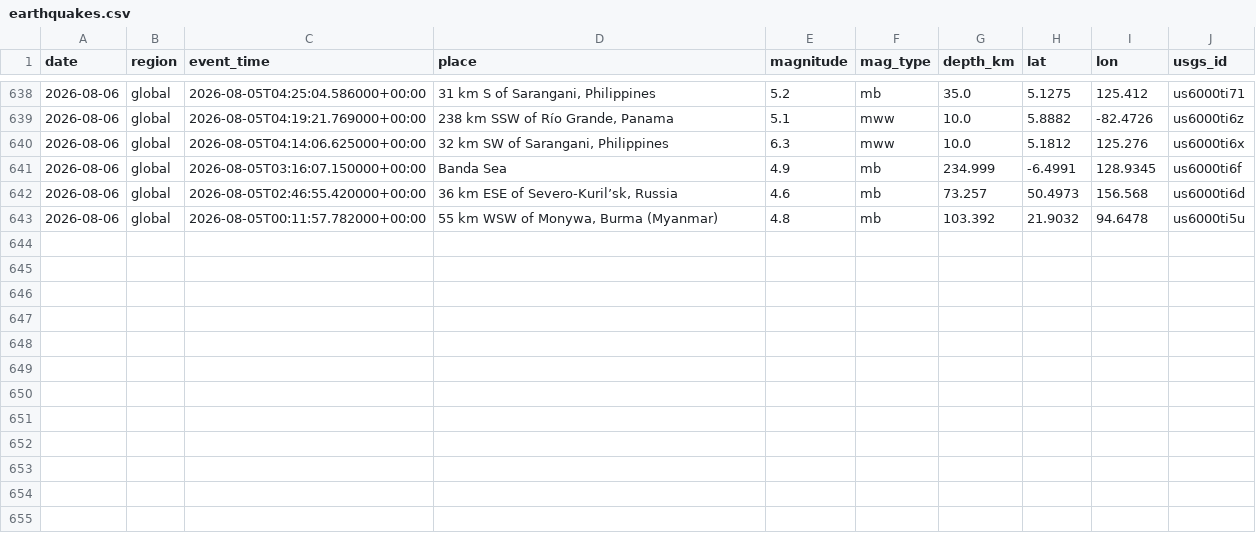
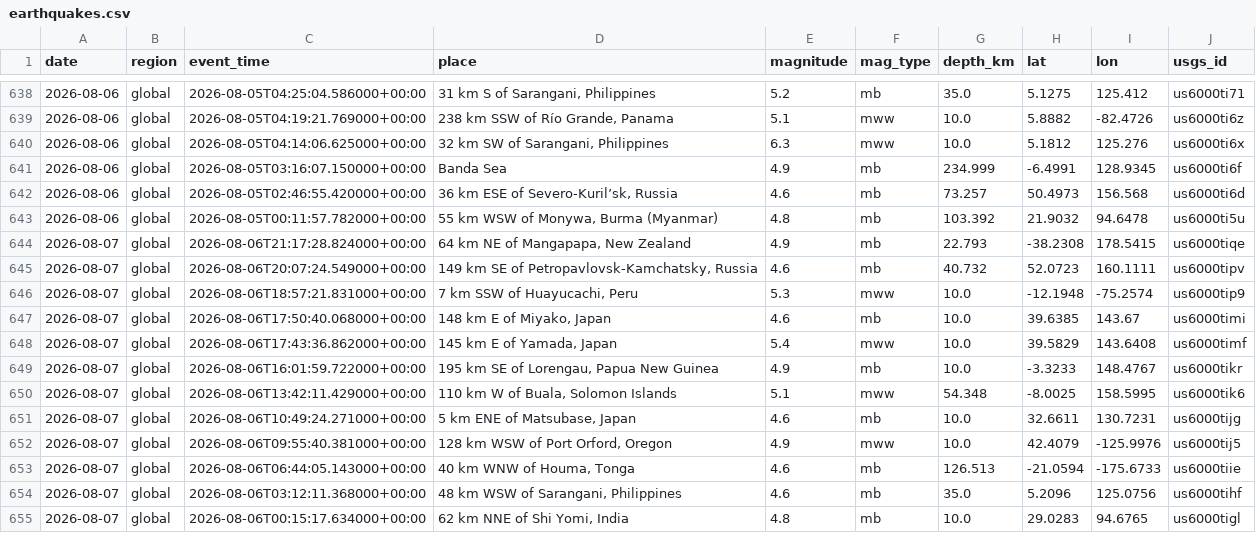
Before and after one commit to icedo724/data_collection, a CSV file: data/environment/earthquakes.csv, drawn as a sheet; only a part is shown, gaps mark what is left out; the diff names each change by its address in the sheet, - before the commit and + after, or states it on an @@ line.

```diff
--- a/data/environment/earthquakes.csv
+++ b/data/environment/earthquakes.csv
+row 644: 2026-08-07 | global | 2026-08-06T21:17:28.824000+00:00 | 64 km NE of Mangapapa, New Zealand | 4.9 | mb | 22.793 | -38.2308 | 178.5415 | us6000tiqe
+row 645: 2026-08-07 | global | 2026-08-06T20:07:24.549000+00:00 | 149 km SE of Petropavlovsk-Kamchatsky, Russia | 4.6 | mb | 40.732 | 52.0723 | 160.1111 | us6000tipv
+row 646: 2026-08-07 | global | 2026-08-06T18:57:21.831000+00:00 | 7 km SSW of Huayucachi, Peru | 5.3 | mww | 10.0 | -12.1948 | -75.2574 | us6000tip9
+row 647: 2026-08-07 | global | 2026-08-06T17:50:40.068000+00:00 | 148 km E of Miyako, Japan | 4.6 | mb | 10.0 | 39.6385 | 143.67 | us6000timi
+row 648: 2026-08-07 | global | 2026-08-06T17:43:36.862000+00:00 | 145 km E of Yamada, Japan | 5.4 | mww | 10.0 | 39.5829 | 143.6408 | us6000timf
+row 649: 2026-08-07 | global | 2026-08-06T16:01:59.722000+00:00 | 195 km SE of Lorengau, Papua New Guinea | 4.9 | mb | 10.0 | -3.3233 | 148.4767 | us6000tikr
+row 650: 2026-08-07 | global | 2026-08-06T13:42:11.429000+00:00 | 110 km W of Buala, Solomon Islands | 5.1 | mww | 54.348 | -8.0025 | 158.5995 | us6000tik6
+row 651: 2026-08-07 | global | 2026-08-06T10:49:24.271000+00:00 | 5 km ENE of Matsubase, Japan | 4.6 | mb | 10.0 | 32.6611 | 130.7231 | us6000tijg
+row 652: 2026-08-07 | global | 2026-08-06T09:55:40.381000+00:00 | 128 km WSW of Port Orford, Oregon | 4.9 | mww | 10.0 | 42.4079 | -125.9976 | us6000tij5
+row 653: 2026-08-07 | global | 2026-08-06T06:44:05.143000+00:00 | 40 km WNW of Houma, Tonga | 4.6 | mb | 126.513 | -21.0594 | -175.6733 | us6000tiie
+row 654: 2026-08-07 | global | 2026-08-06T03:12:11.368000+00:00 | 48 km WSW of Sarangani, Philippines | 4.6 | mb | 35.0 | 5.2096 | 125.0756 | us6000tihf
+row 655: 2026-08-07 | global | 2026-08-06T00:15:17.634000+00:00 | 62 km NNE of Shi Yomi, India | 4.8 | mb | 10.0 | 29.0283 | 94.6765 | us6000tigl
```
Also changed, not shown: data/environment/air_quality.csv, data/environment/weather.csv, 9 other files.
